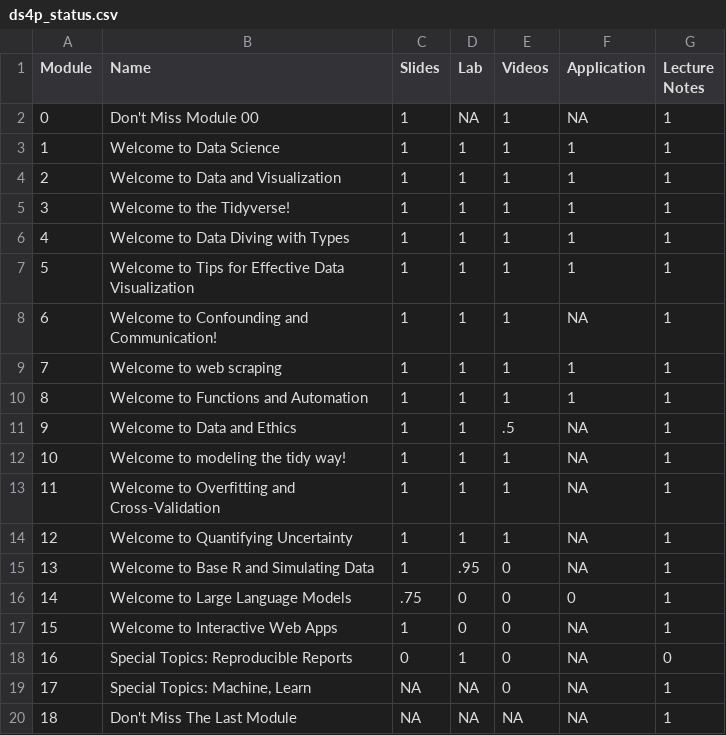
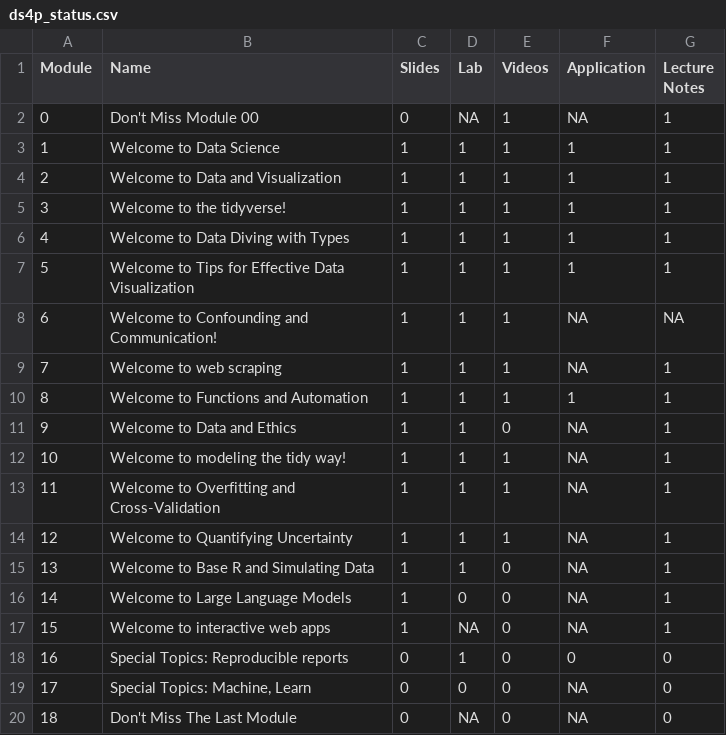
Before and after one commit to DataScience4Psych/DataScience4Psych, a CSV file: metadata/ds4p_status.csv, drawn as a sheet.

```diff
--- a/metadata/ds4p_status.csv
+++ b/metadata/ds4p_status.csv
@@ -1,12 +1,12 @@
 Module,Name,Slides,Lab,Videos,Application,Lecture Notes
-0,Don't Miss Module 00,1,NA,1,NA,1
+0,Don't Miss Module 00,0,NA,1,NA,1
 1,Welcome to Data Science,1,1,1,1,1
 2,Welcome to Data and Visualization,1,1,1,1,1
-3,Welcome to the Tidyverse!,1,1,1,1,1
+3,Welcome to the tidyverse!,1,1,1,1,1
 4,Welcome to Data Diving with Types,1,1,1,1,1
 5,Welcome to Tips for Effective Data Visualization,1,1,1,1,1
-6,Welcome to Confounding and Communication!,1,1,1,NA,1
-7,Welcome to web scraping,1,1,1,1,1
+6,Welcome to Confounding and Communication!,1,1,1,NA,NA
+7,Welcome to web scraping,1,1,1,NA,1
 8,Welcome to Functions and Automation,1,1,1,1,1
-9,Welcome to Data and Ethics,1,1,.5,NA,1
+9,Welcome to Data and Ethics,1,1,0,NA,1
 10,Welcome to modeling the tidy way!,1,1,1,NA,1
@@ -14,7 +14,7 @@ Module,Name,Slides,Lab,Videos,Application,Lecture Notes
 12,Welcome to Quantifying Uncertainty,1,1,1,NA,1
-13,Welcome to Base R and Simulating Data,1,.95,0,NA,1
-14,Welcome to Large Language Models,.75,0,0,0,1
-15,Welcome to Interactive Web Apps,1,0,0,NA,1
-16,Special Topics: Reproducible Reports,0,1,0,NA,0
-17,"Special Topics: Machine, Learn",NA,NA,0,NA,1
-18,Don't Miss The Last Module,NA,NA,NA,NA,1
+13,Welcome to Base R and Simulating Data,1,1,0,NA,1
+14,Welcome to Large Language Models,1,0,0,NA,1
+15,Welcome to interactive web apps,1,NA,0,NA,1
+16,Special Topics: Reproducible reports,0,1,0,0,0
+17,"Special Topics: Machine, Learn",0,0,0,NA,0
+18,Don't Miss The Last Module,0,NA,0,NA,0
```
